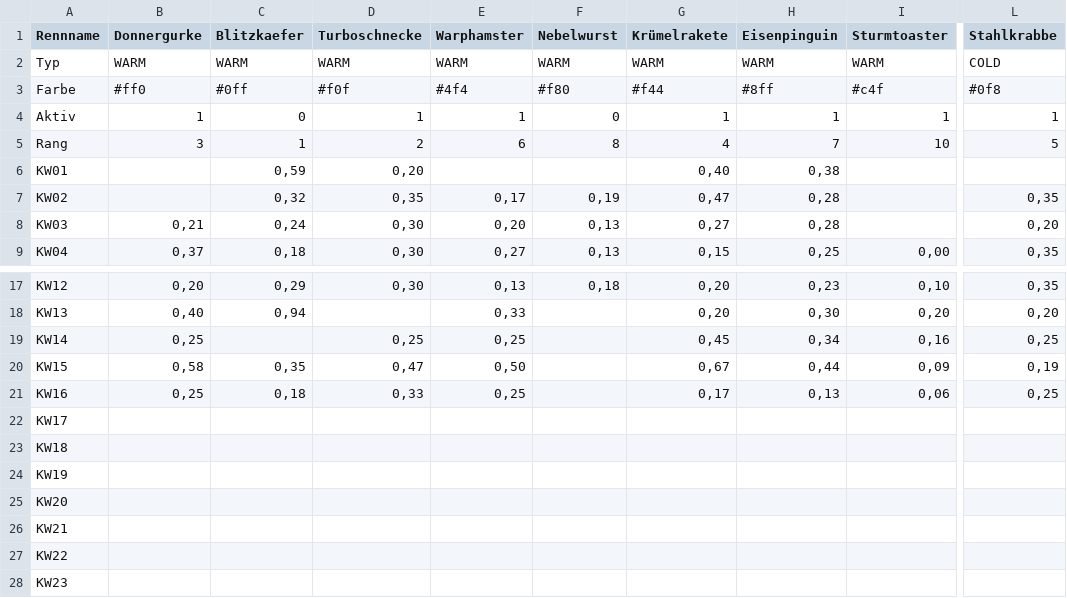
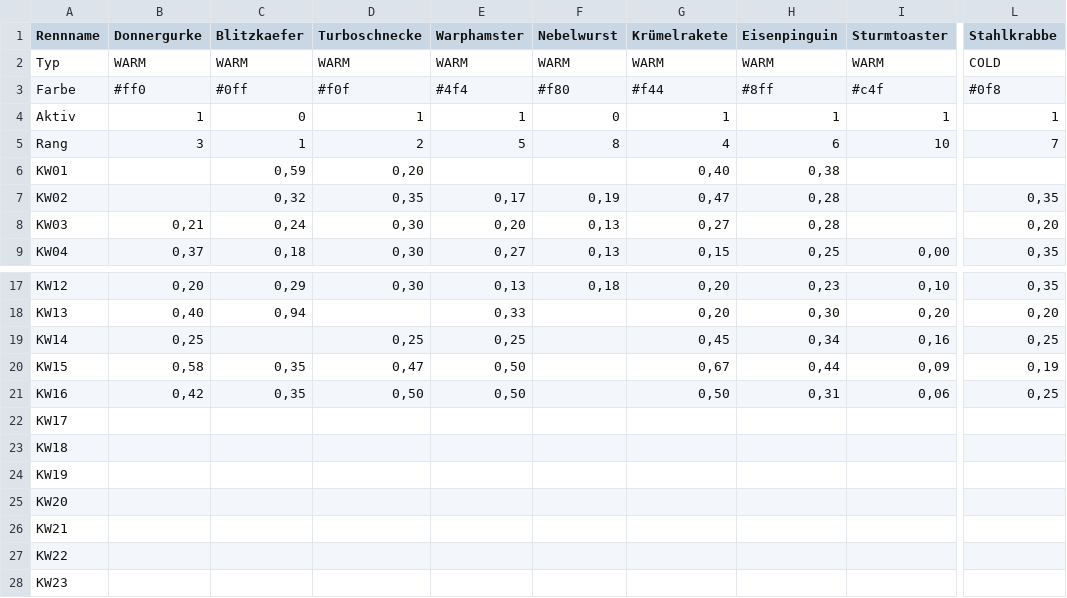
Before and after one commit to christianknoll-create/sdr, a TSV file: daten.tsv, drawn as a sheet; only a part is shown, gaps mark what is left out; the diff names each change by its address in the sheet, - before the commit and + after, or states it on an @@ line.

```diff
--- a/daten.tsv
+++ b/daten.tsv
-E5 (Warphamster): 6
+E5 (Warphamster): 5
-H5 (Eisenpinguin): 7
+H5 (Eisenpinguin): 6
-L5 (Stahlkrabbe): 5
+L5 (Stahlkrabbe): 7
-B21 (Donnergurke): 0,25
+B21 (Donnergurke): 0,42
-C21 (Blitzkaefer): 0,18
+C21 (Blitzkaefer): 0,35
-D21 (Turboschnecke): 0,33
+D21 (Turboschnecke): 0,50
-E21 (Warphamster): 0,25
+E21 (Warphamster): 0,50
-G21 (Krümelrakete): 0,17
+G21 (Krümelrakete): 0,50
-H21 (Eisenpinguin): 0,13
+H21 (Eisenpinguin): 0,31
```
Also changed, not shown: 1 other file.
